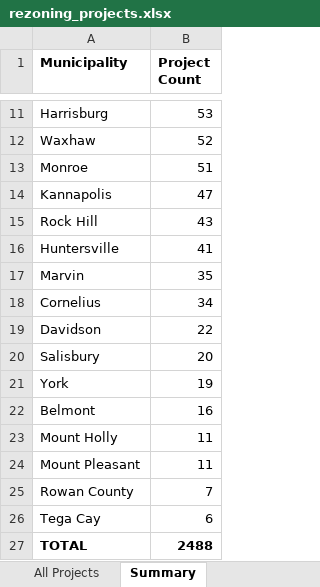
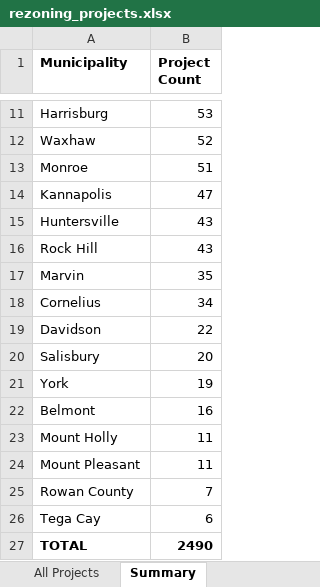
Before and after one commit to bpetrillo/Rezoning_lead_generator, an Excel workbook: backups/rezoning_projects.xlsx, sheet Summary, drawn as a sheet; only a part is shown, gaps mark what is left out; values as stored, in another font and other column widths than the file's, no borders; removed rows and columns are numbered as before the commit, all else as after; the diff names each change by its address in the sheet, - before the commit and + after, or states it on an @@ line.

```diff
--- a/backups/rezoning_projects.xlsx (sheet Summary)
+++ b/backups/rezoning_projects.xlsx (sheet Summary)
+row 15: Huntersville | 43
-row 16: Huntersville | 41
-B27 (Project Count): 2488
+B27 (Project Count): 2490
```
Also changed, not shown: sheet All Projects, hidden cells.
